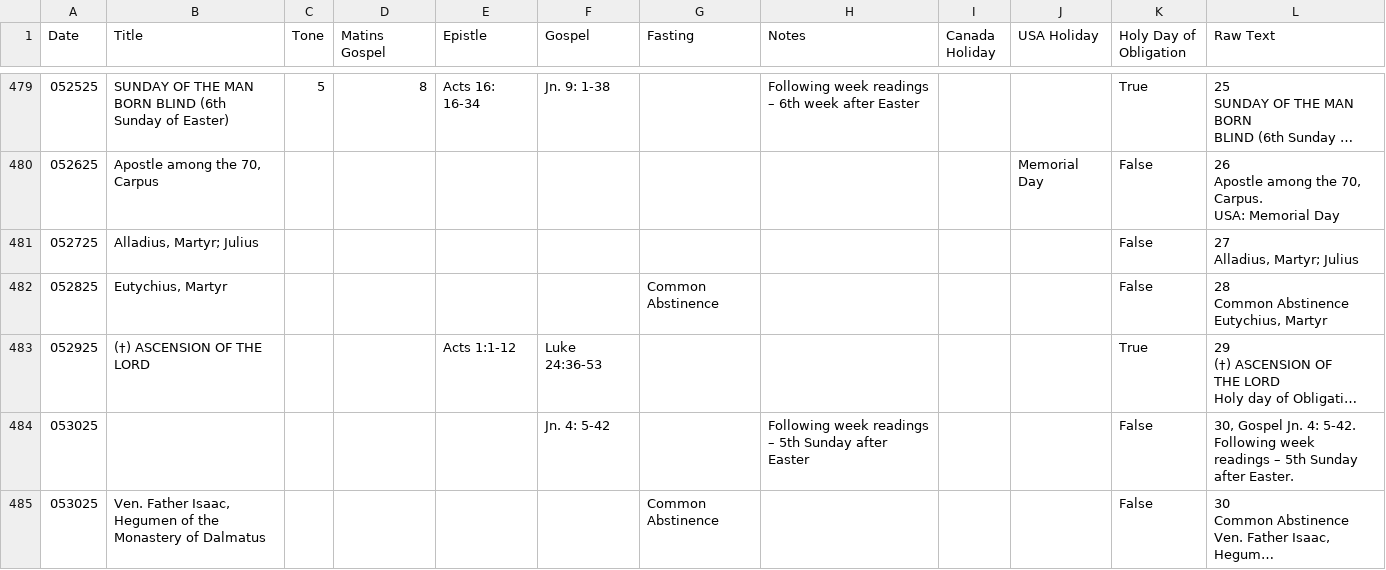
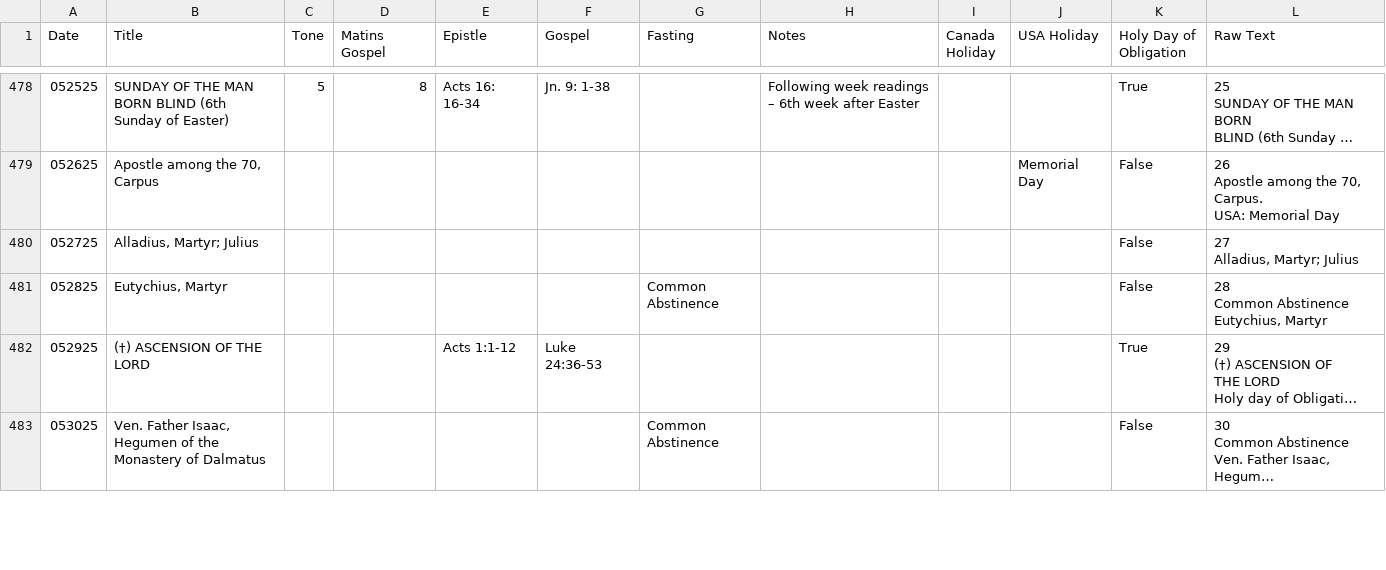
Before and after one commit to EbrahimKaram/ByzantineLiturgyReadings, a CSV file: calendars/readings.csv, drawn as a sheet; only a part is shown, gaps mark what is left out; long unchanged cells end in …; removed rows and columns are numbered as before the commit, all else as after; ↵ is a line break in a cell; the diff covers the shown part only; the diff names each change by its address in the sheet, - before the commit and + after, or states it on an @@ line.

```diff
--- a/calendars/readings.csv
+++ b/calendars/readings.csv
-row 484: 053025 |  |  |  |  | Jn. 4: 5-42 |  | Following week readings – 5th Sunday after Easter |  |  | False | 30, Gospel Jn. 4: 5-42. Following week ↵ readings – 5th Sunday after Easter.
```
Also changed, not shown: 9 added rows, 5 removed rows and 3 edited cells elsewhere in this file, 2 other files.
